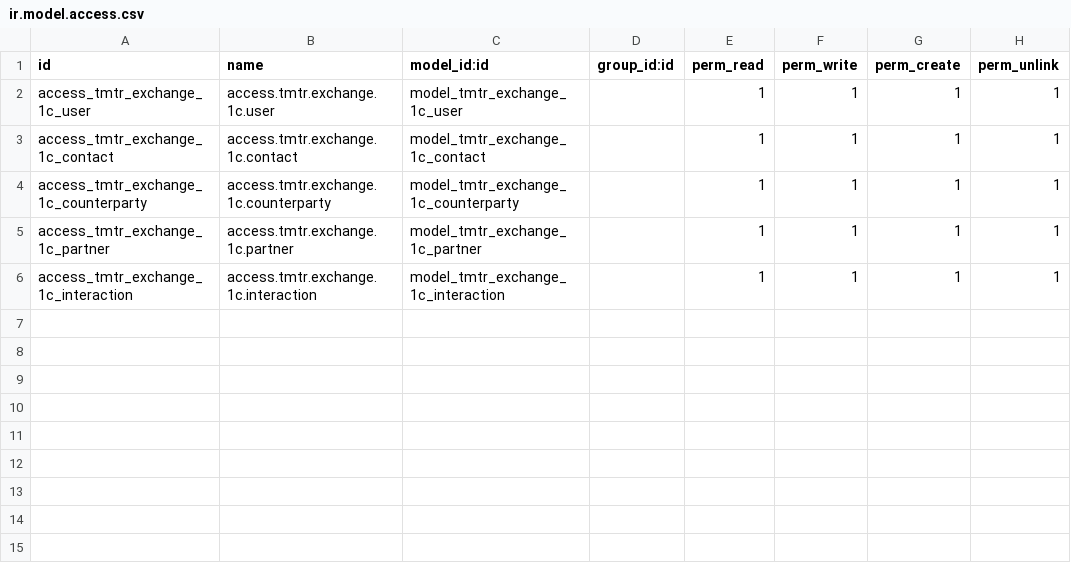
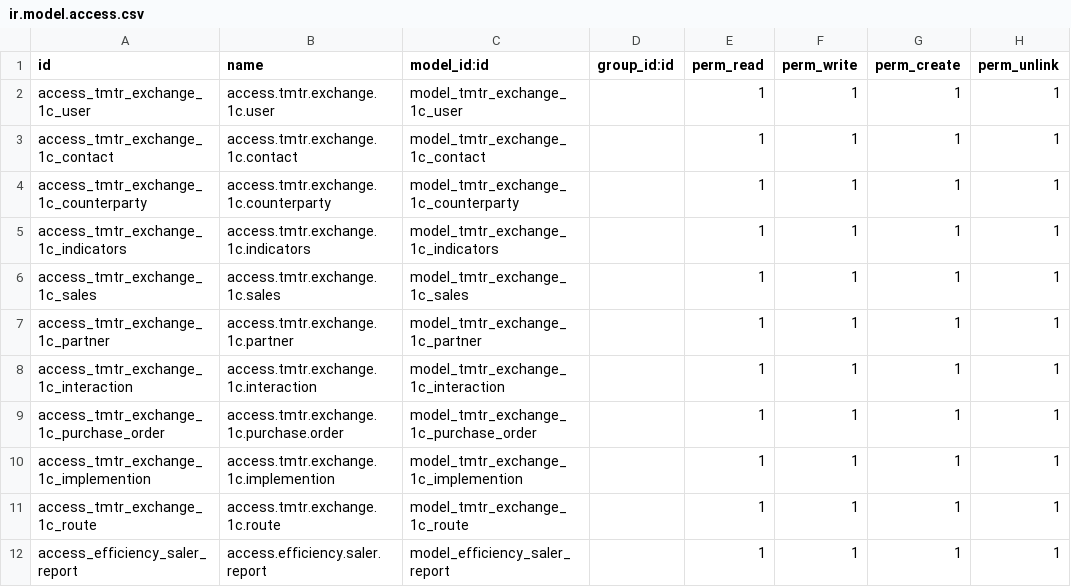
Before and after one commit to UP-G/exchangeOdoo16, a CSV file: security/ir.model.access.csv, drawn as a sheet; the diff names each change by its address in the sheet, - before the commit and + after, or states it on an @@ line.

Commit message:
Add efficiency_saler_report

```diff
--- a/security/ir.model.access.csv
+++ b/security/ir.model.access.csv
+row 5: access_tmtr_exchange_1c_indicators | access.tmtr.exchange.1c.indicators | model_tmtr_exchange_1c_indicators |  | 1 | 1 | 1 | 1
+row 6: access_tmtr_exchange_1c_sales | access.tmtr.exchange.1c.sales | model_tmtr_exchange_1c_sales |  | 1 | 1 | 1 | 1
+row 9: access_tmtr_exchange_1c_purchase_order | access.tmtr.exchange.1c.purchase.order | model_tmtr_exchange_1c_purchase_order |  | 1 | 1 | 1 | 1
+row 10: access_tmtr_exchange_1c_implemention | access.tmtr.exchange.1c.implemention | model_tmtr_exchange_1c_implemention |  | 1 | 1 | 1 | 1
+row 11: access_tmtr_exchange_1c_route | access.tmtr.exchange.1c.route | model_tmtr_exchange_1c_route |  | 1 | 1 | 1 | 1
+row 12: access_efficiency_saler_report | access.efficiency.saler.report | model_efficiency_saler_report |  | 1 | 1 | 1 | 1
```
Also changed, not shown: 33 other files.
